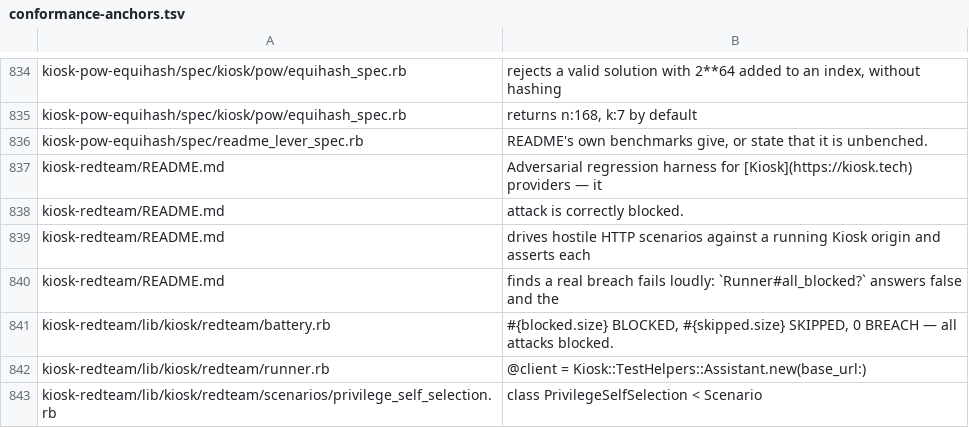
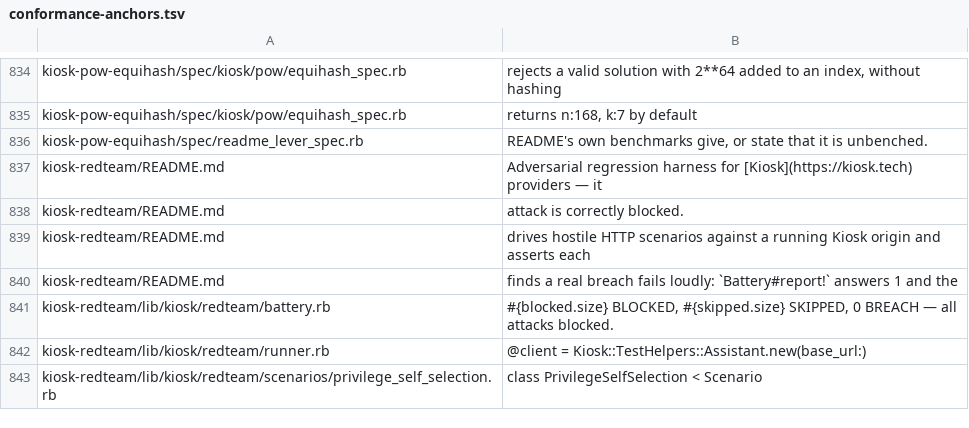
Before and after one commit to kiosk-hq/kiosk, a TSV file: spec/conformance-anchors.tsv, drawn as a sheet; only a part is shown, gaps mark what is left out.

```diff
--- a/spec/conformance-anchors.tsv
+++ b/spec/conformance-anchors.tsv
@@ -839,3 +839,3 @@ kiosk-redteam/README.md	attack is correctly blocked.
 kiosk-redteam/README.md	drives hostile HTTP scenarios against a running Kiosk origin and asserts each
-kiosk-redteam/README.md	finds a real breach fails loudly: `Runner#all_blocked?` answers false and the
+kiosk-redteam/README.md	finds a real breach fails loudly: `Battery#report!` answers 1 and the
 kiosk-redteam/lib/kiosk/redteam/battery.rb	#{blocked.size} BLOCKED, #{skipped.size} SKIPPED, 0 BREACH — all attacks blocked.
```
Also changed, not shown: 8 other files.
